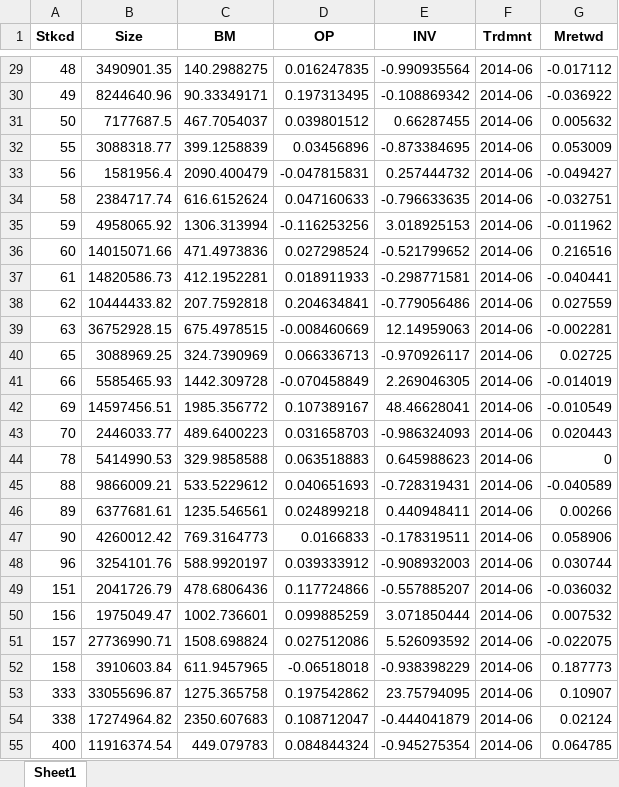
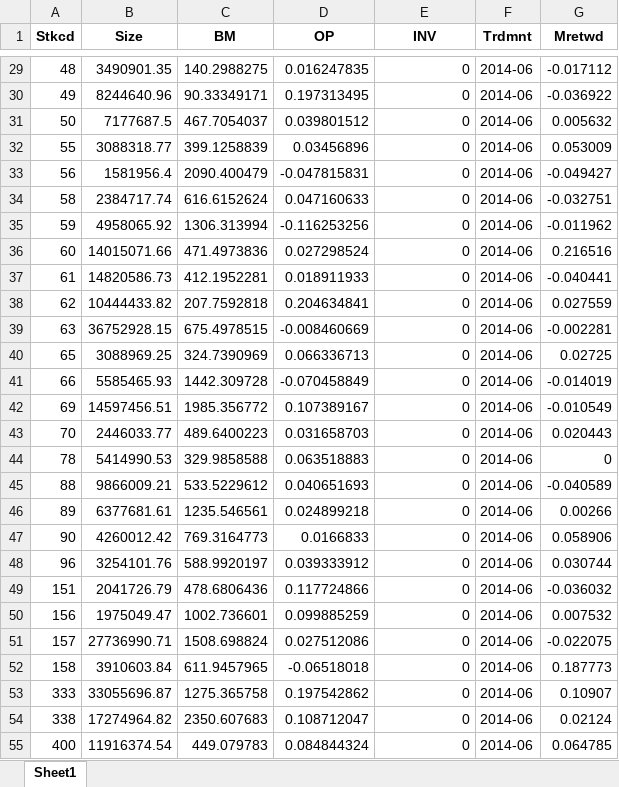
Before and after one commit to jinkq/ff5f, an Excel workbook: data/metrics_6/2014.xlsx, sheet Sheet1, drawn as a sheet; only a part is shown, gaps mark what is left out; values as stored, in another font and other column widths than the file's, no borders; the diff covers the shown part only; the diff names each change by its address in the sheet, - before the commit and + after, or states it on an @@ line.

```diff
--- a/data/metrics_6/2014.xlsx (sheet Sheet1)
+++ b/data/metrics_6/2014.xlsx (sheet Sheet1)
-E29 (INV): -0.990935564
+E29 (INV): 0
-E30 (INV): -0.108869342
+E30 (INV): 0
-E31 (INV): 0.66287455
+E31 (INV): 0
-E32 (INV): -0.873384695
+E32 (INV): 0
-E33 (INV): 0.257444732
+E33 (INV): 0
-E34 (INV): -0.796633635
+E34 (INV): 0
-E35 (INV): 3.018925153
+E35 (INV): 0
-E36 (INV): -0.521799652
+E36 (INV): 0
-E37 (INV): -0.298771581
+E37 (INV): 0
-E38 (INV): -0.779056486
+E38 (INV): 0
-E39 (INV): 12.14959063
+E39 (INV): 0
-E40 (INV): -0.970926117
+E40 (INV): 0
-E41 (INV): 2.269046305
+E41 (INV): 0
-E42 (INV): 48.46628041
+E42 (INV): 0
-E43 (INV): -0.986324093
+E43 (INV): 0
-E44 (INV): 0.645988623
+E44 (INV): 0
-E45 (INV): -0.728319431
+E45 (INV): 0
-E46 (INV): 0.440948411
+E46 (INV): 0
-E47 (INV): -0.178319511
+E47 (INV): 0
-E48 (INV): -0.908932003
+E48 (INV): 0
-E49 (INV): -0.557885207
+E49 (INV): 0
-E50 (INV): 3.071850444
+E50 (INV): 0
-E51 (INV): 5.526093592
+E51 (INV): 0
-E52 (INV): -0.938398229
+E52 (INV): 0
-E53 (INV): 23.75794095
+E53 (INV): 0
-E54 (INV): -0.444041879
+E54 (INV): 0
-E55 (INV): -0.945275354
+E55 (INV): 0
```
Also changed, not shown: 1603 edited cells elsewhere in this sheet, data/metrics_6/2015.xlsx, data/metrics_6/2016.xlsx, 2 other files.
